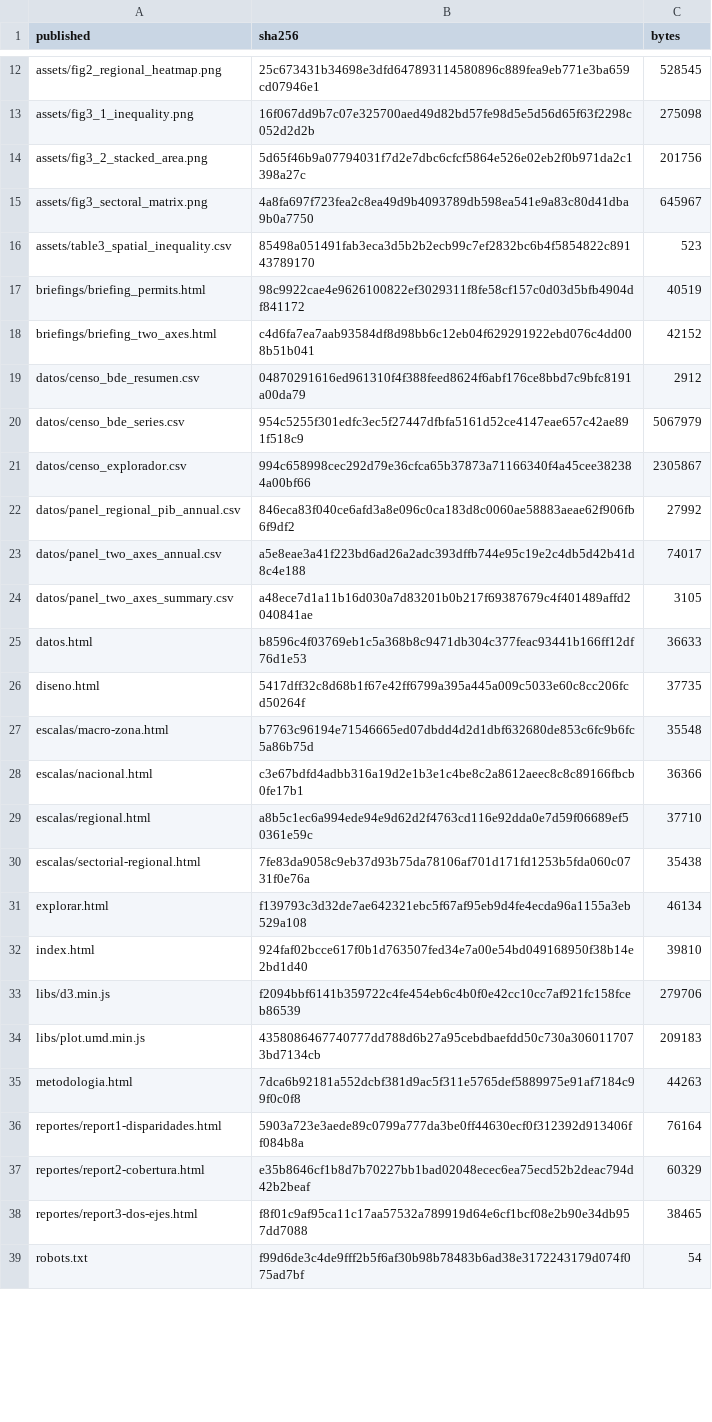
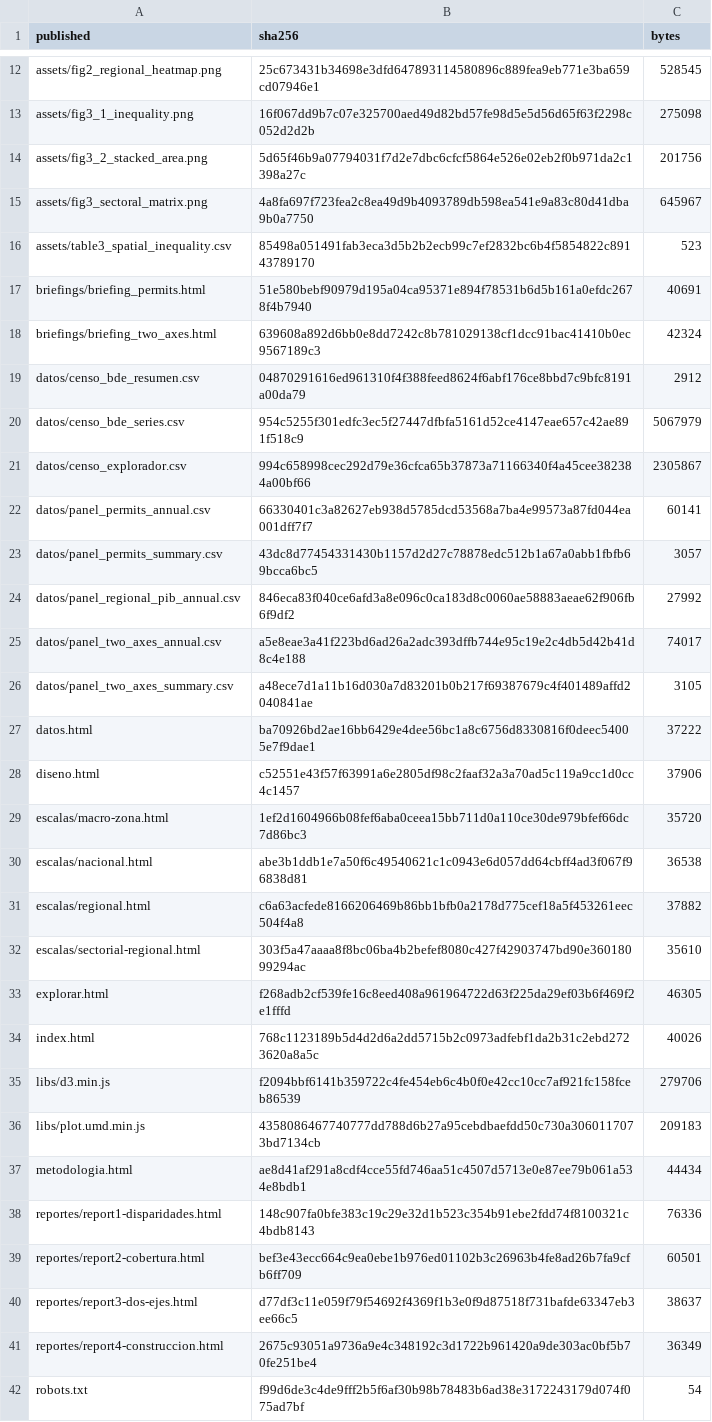
Before and after one commit to dpolancon/dpolancon.github.io, a CSV file: bcch/DEPLOY_MANIFEST.csv, drawn as a sheet; only a part is shown, gaps mark what is left out; the diff covers the shown part only.

```diff
--- a/bcch/DEPLOY_MANIFEST.csv
+++ b/bcch/DEPLOY_MANIFEST.csv
@@ -16,4 +16,4 @@ assets/fig3_sectoral_matrix.png,4a8fa697f723fea2c8ea49d9b4093789db598ea541e9a83c
 assets/table3_spatial_inequality.csv,85498a051491fab3eca3d5b2b2ecb99c7ef2832bc6b4f5854822c89143789170,523
-briefings/briefing_permits.html,98c9922cae4e9626100822ef3029311f8fe58cf157c0d03d5bfb4904df841172,40519
-briefings/briefing_two_axes.html,c4d6fa7ea7aab93584df8d98bb6c12eb04f629291922ebd076c4dd008b51b041,42152
+briefings/briefing_permits.html,51e580bebf90979d195a04ca95371e894f78531b6d5b161a0efdc2678f4b7940,40691
+briefings/briefing_two_axes.html,639608a892d6bb0e8dd7242c8b781029138cf1dcc91bac41410b0ec9567189c3,42324
 datos/censo_bde_resumen.csv,04870291616ed961310f4f388feed8624f6abf176ce8bbd7c9bfc8191a00da79,2912
@@ -21,2 +21,4 @@ datos/censo_bde_series.csv,954c5255f301edfc3ec5f27447dfbfa5161d52ce4147eae657c42
 datos/censo_explorador.csv,994c658998cec292d79e36cfca65b37873a71166340f4a45cee382384a00bf66,2305867
+datos/panel_permits_annual.csv,66330401c3a82627eb938d5785dcd53568a7ba4e99573a87fd044ea001dff7f7,60141
+datos/panel_permits_summary.csv,43dc8d77454331430b1157d2d27c78878edc512b1a67a0abb1fbfb69bcca6bc5,3057
 datos/panel_regional_pib_annual.csv,846eca83f040ce6afd3a8e096c0ca183d8c0060ae58883aeae62f906fb6f9df2,27992
@@ -24,16 +26,17 @@ datos/panel_two_axes_annual.csv,a5e8eae3a41f223bd6ad26a2adc393dffb744e95c19e2c4d
 datos/panel_two_axes_summary.csv,a48ece7d1a11b16d030a7d83201b0b217f69387679c4f401489affd2040841ae,3105
-datos.html,b8596c4f03769eb1c5a368b8c9471db304c377feac93441b166ff12df76d1e53,36633
-diseno.html,5417dff32c8d68b1f67e42ff6799a395a445a009c5033e60c8cc206fcd50264f,37735
-escalas/macro-zona.html,b7763c96194e71546665ed07dbdd4d2d1dbf632680de853c6fc9b6fc5a86b75d,35548
-escalas/nacional.html,c3e67bdfd4adbb316a19d2e1b3e1c4be8c2a8612aeec8c8c89166fbcb0fe17b1,36366
-escalas/regional.html,a8b5c1ec6a994ede94e9d62d2f4763cd116e92dda0e7d59f06689ef50361e59c,37710
-escalas/sectorial-regional.html,7fe83da9058c9eb37d93b75da78106af701d171fd1253b5fda060c0731f0e76a,35438
-explorar.html,f139793c3d32de7ae642321ebc5f67af95eb9d4fe4ecda96a1155a3eb529a108,46134
-index.html,924faf02bcce617f0b1d763507fed34e7a00e54bd049168950f38b14e2bd1d40,39810
+datos.html,ba70926bd2ae16bb6429e4dee56bc1a8c6756d8330816f0deec54005e7f9dae1,37222
+diseno.html,c52551e43f57f63991a6e2805df98c2faaf32a3a70ad5c119a9cc1d0cc4c1457,37906
+escalas/macro-zona.html,1ef2d1604966b08fef6aba0ceea15bb711d0a110ce30de979bfef66dc7d86bc3,35720
+escalas/nacional.html,abe3b1ddb1e7a50f6c49540621c1c0943e6d057dd64cbff4ad3f067f96838d81,36538
+escalas/regional.html,c6a63acfede8166206469b86bb1bfb0a2178d775cef18a5f453261eec504f4a8,37882
+escalas/sectorial-regional.html,303f5a47aaaa8f8bc06ba4b2befef8080c427f42903747bd90e36018099294ac,35610
+explorar.html,f268adb2cf539fe16c8eed408a961964722d63f225da29ef03b6f469f2e1fffd,46305
+index.html,768c1123189b5d4d2d6a2dd5715b2c0973adfebf1da2b31c2ebd2723620a8a5c,40026
 libs/d3.min.js,f2094bbf6141b359722c4fe454eb6c4b0f0e42cc10cc7af921fc158fceb86539,279706
 libs/plot.umd.min.js,4358086467740777dd788d6b27a95cebdbaefdd50c730a3060117073bd7134cb,209183
-metodologia.html,7dca6b92181a552dcbf381d9ac5f311e5765def5889975e91af7184c99f0c0f8,44263
-reportes/report1-disparidades.html,5903a723e3aede89c0799a777da3be0ff44630ecf0f312392d913406ff084b8a,76164
-reportes/report2-cobertura.html,e35b8646cf1b8d7b70227bb1bad02048ecec6ea75ecd52b2deac794d42b2beaf,60329
-reportes/report3-dos-ejes.html,f8f01c9af95ca11c17aa57532a789919d64e6cf1bcf08e2b90e34db957dd7088,38465
+metodologia.html,ae8d41af291a8cdf4cce55fd746aa51c4507d5713e0e87ee79b061a534e8bdb1,44434
+reportes/report1-disparidades.html,148c907fa0bfe383c19c29e32d1b523c354b91ebe2fdd74f8100321c4bdb8143,76336
+reportes/report2-cobertura.html,bef3e43ecc664c9ea0ebe1b976ed01102b3c26963b4fe8ad26b7fa9cfb6ff709,60501
+reportes/report3-dos-ejes.html,d77df3c11e059f79f54692f4369f1b3e0f9d87518f731bafde63347eb3ee66c5,38637
+reportes/report4-construccion.html,2675c93051a9736a9e4c348192c3d1722b961420a9de303ac0bf5b70fe251be4,36349
 robots.txt,f99d6de3c4de9fff2b5f6af30b98b78483b6ad38e3172243179d074f075ad7bf,54
```
Also changed, not shown: 4 edited cells elsewhere in this file, 18 other files.
